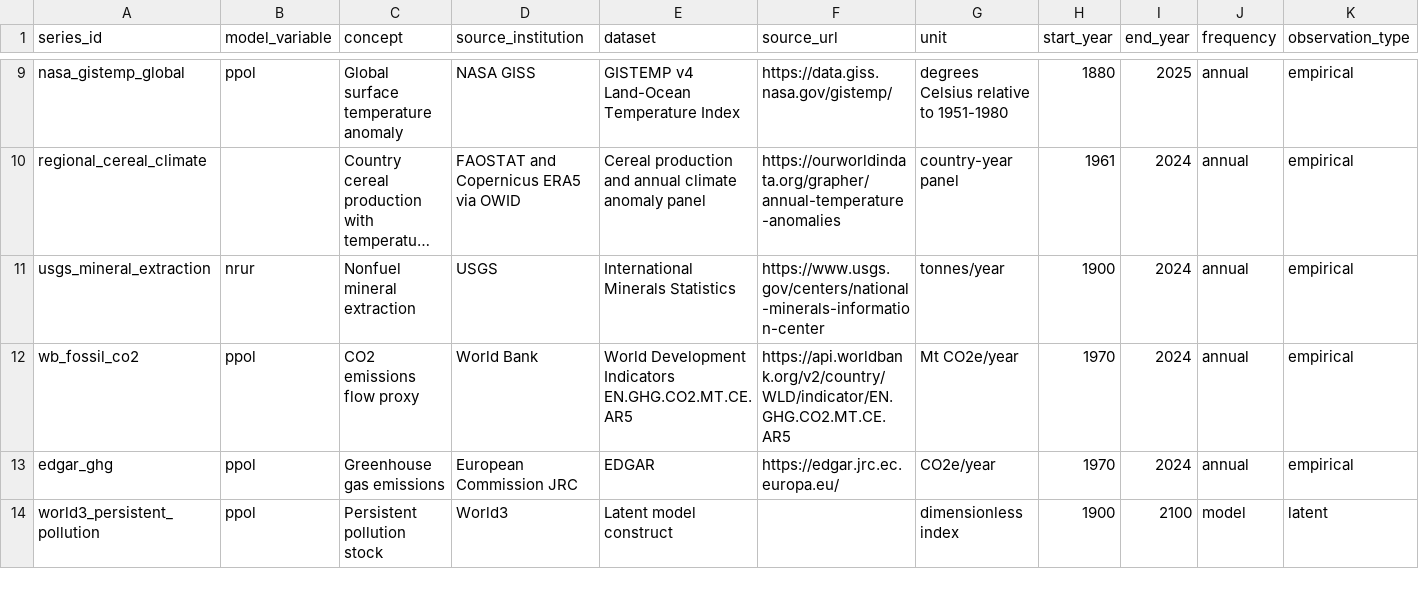
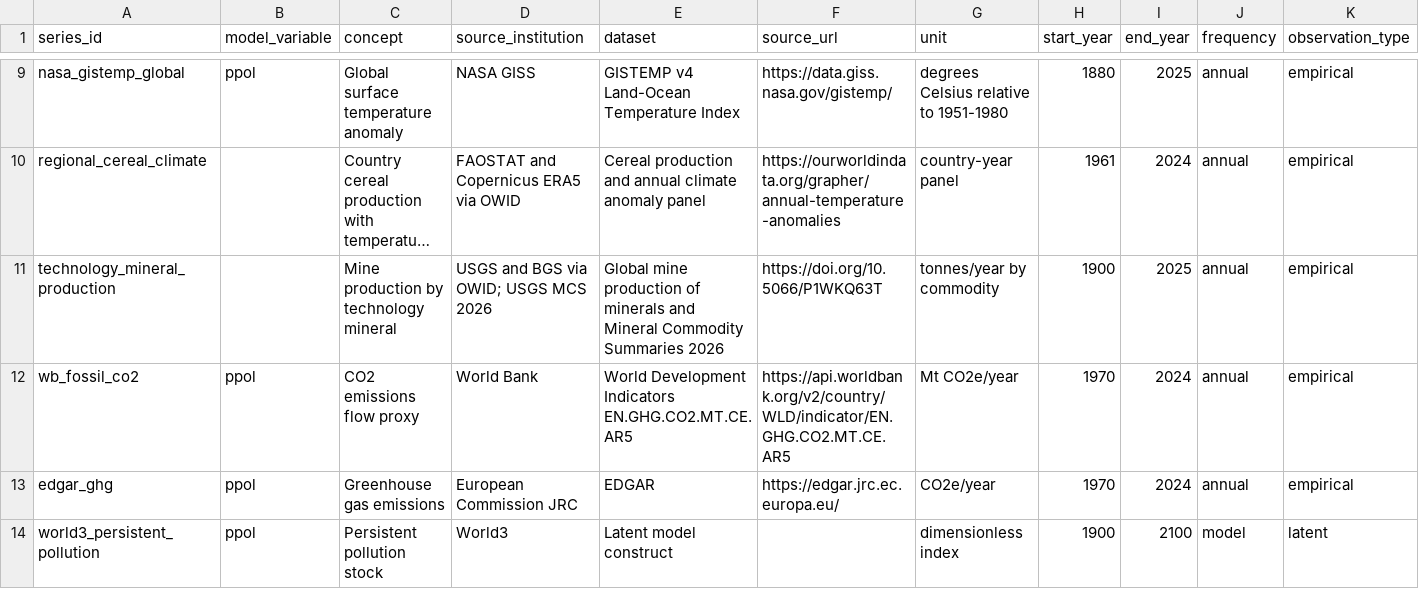
Before and after one commit to LaurentiuStaicu/world3-empirical-flatpak, a CSV file: science/data/registry.csv, drawn as a sheet; only a part is shown, gaps mark what is left out; long unchanged cells end in …; removed rows and columns are numbered as before the commit, all else as after; rows hold the shown columns only; the diff names each change by its address in the sheet, - before the commit and + after, or states it on an @@ line.

Commit message:
Audit technology mineral supply risks

```diff
--- a/science/data/registry.csv
+++ b/science/data/registry.csv
-row 11: usgs_mineral_extraction | nrur | Nonfuel mineral extraction | USGS | International Minerals Statistics | https://www.usgs.gov/centers/national-minerals-information-center | tonnes/year | 1900 | 2024 | annual | empirical
+row 11: technology_mineral_production |  | Mine production by technology mineral | USGS and BGS via OWID; USGS MCS 2026 | Global mine production of minerals and Mineral Commodity Summaries 2026 | https://doi.org/10.5066/P1WKQ63T | tonnes/year by commodity | 1900 | 2025 | annual | empirical
```
Also changed, not shown: 18 other files.
